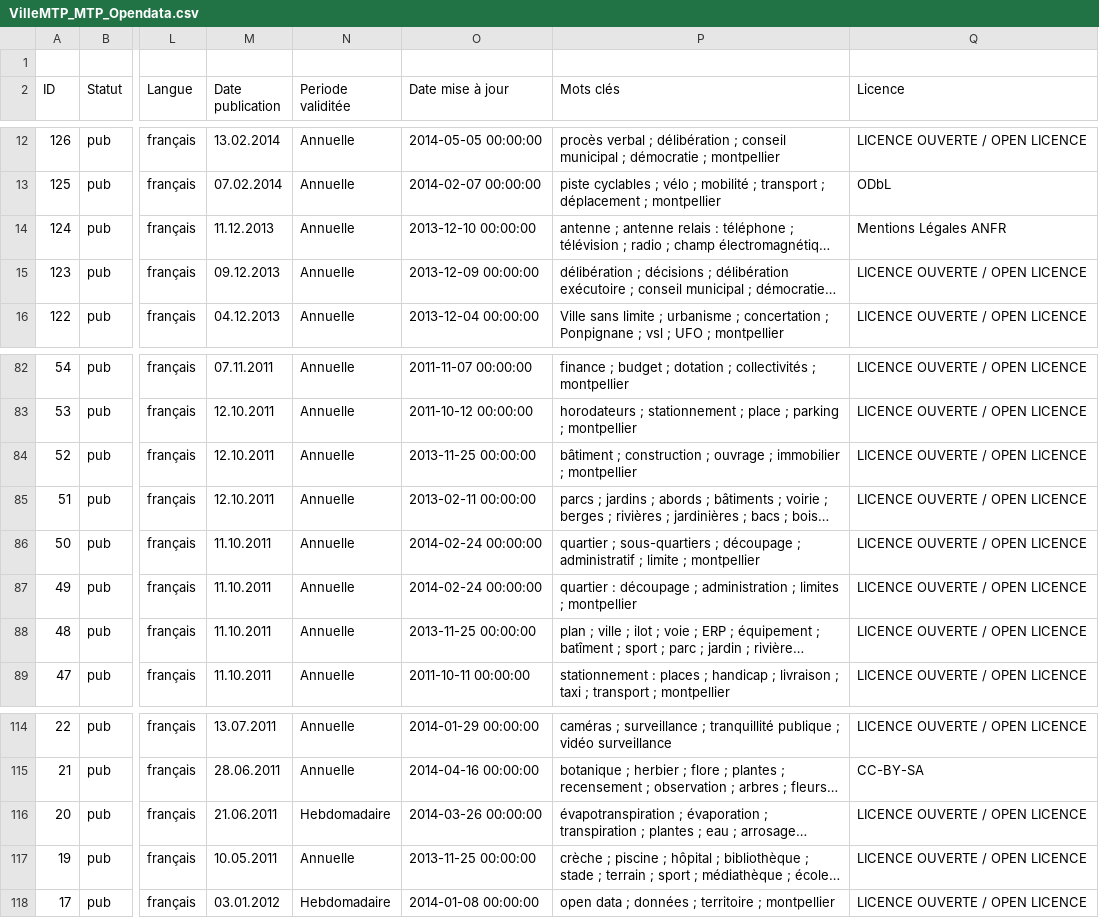
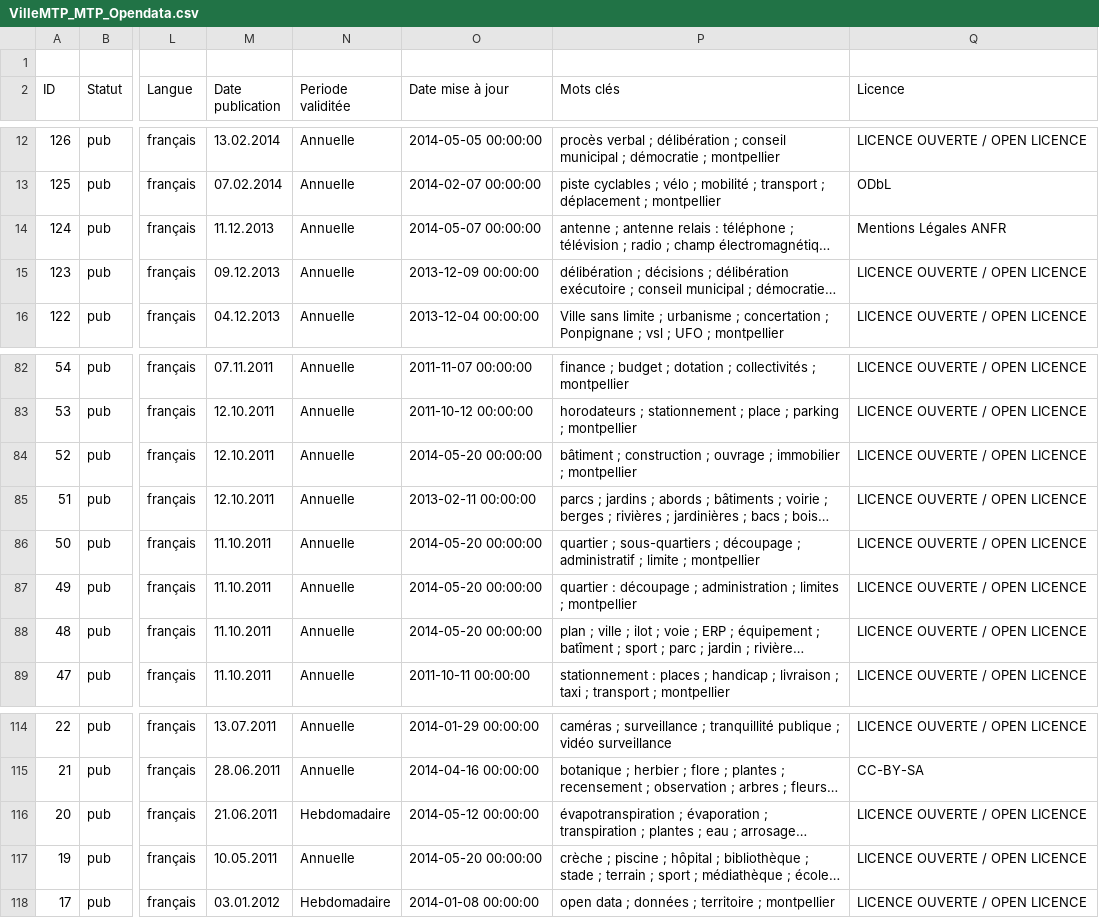
Before and after one commit to jimmy1708/Opendata, a CSV file: VilleMTP_MTP_Opendata/VilleMTP_MTP_Opendata.csv, drawn as a sheet; only a part is shown, gaps mark what is left out; long unchanged cells end in …; the diff names each change by its address in the sheet, - before the commit and + after, or states it on an @@ line.

```diff
--- a/VilleMTP_MTP_Opendata/VilleMTP_MTP_Opendata.csv
+++ b/VilleMTP_MTP_Opendata/VilleMTP_MTP_Opendata.csv
-O14 (Date mise à jour): 2013-12-10 00:00:00
+O14 (Date mise à jour): 2014-05-07 00:00:00
-O84 (Date mise à jour): 2013-11-25 00:00:00
+O84 (Date mise à jour): 2014-05-20 00:00:00
-O86:O87 (Date mise à jour): 2014-02-24 00:00:00
+O86:O87 (Date mise à jour): 2014-05-20 00:00:00
-O88 (Date mise à jour): 2013-11-25 00:00:00
+O88 (Date mise à jour): 2014-05-20 00:00:00
-O116 (Date mise à jour): 2014-03-26 00:00:00
+O116 (Date mise à jour): 2014-05-12 00:00:00
-O117 (Date mise à jour): 2013-11-25 00:00:00
+O117 (Date mise à jour): 2014-05-20 00:00:00
```
Also changed, not shown: 52 other files.
